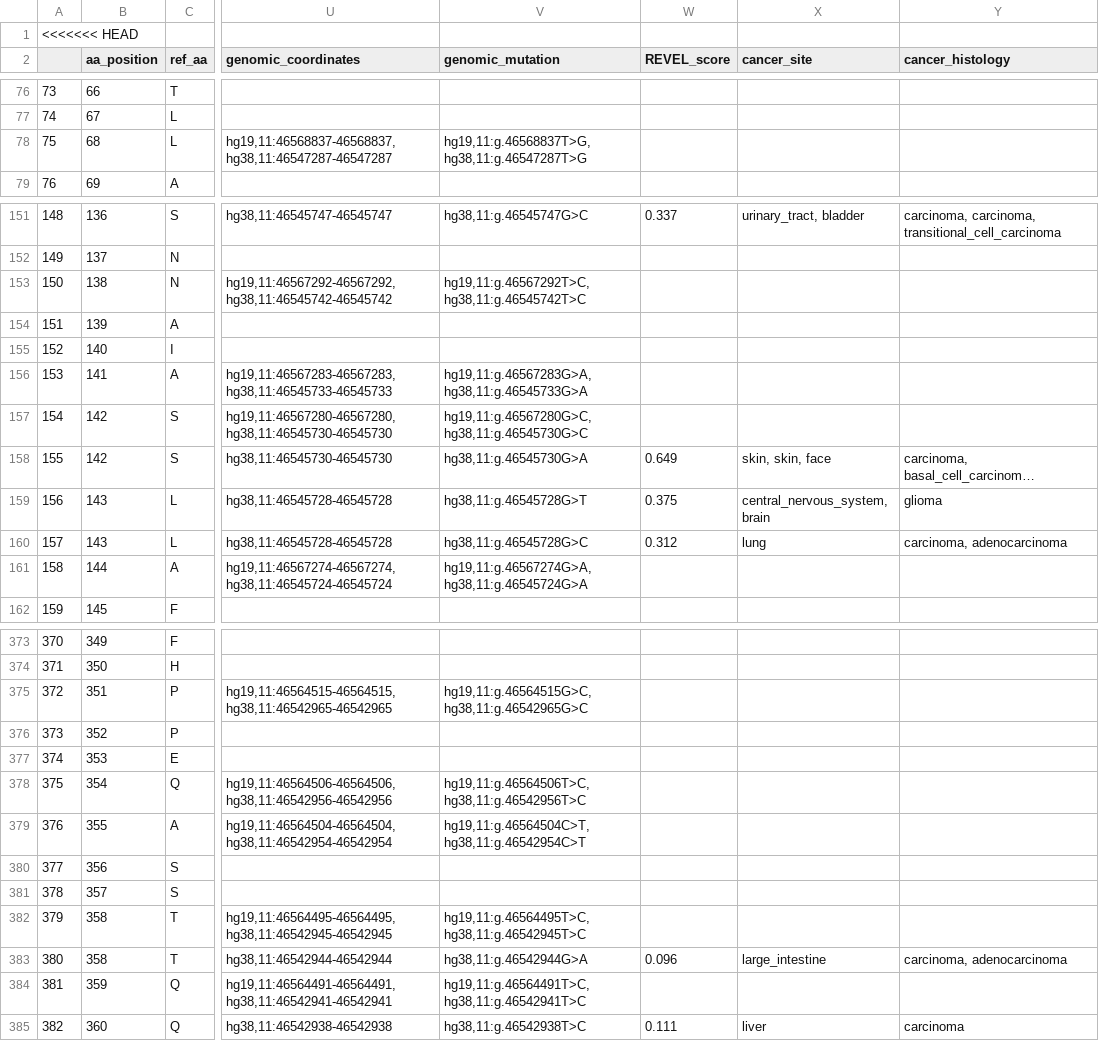
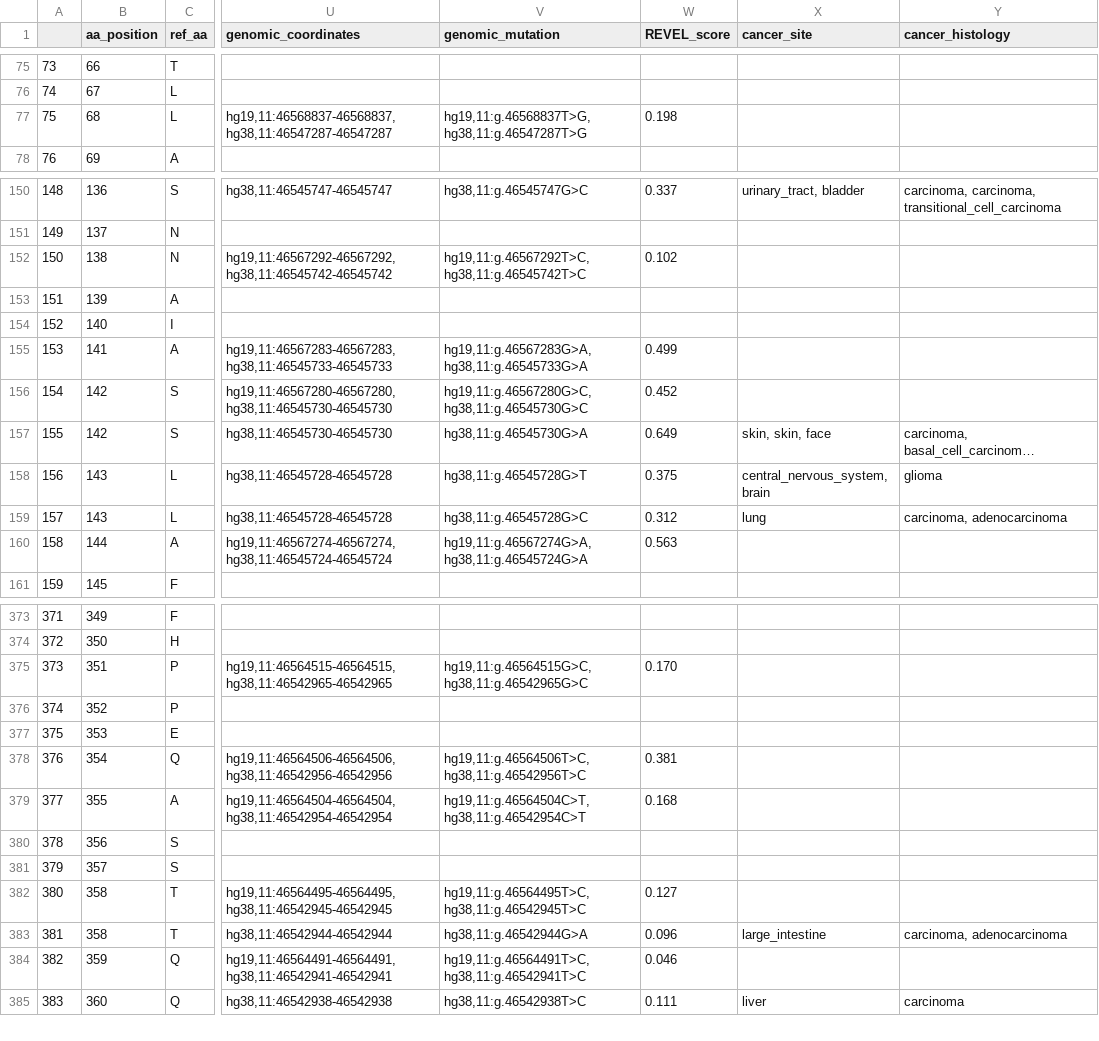
Before and after one commit to ELELAB/cancermuts, a CSV file: docs/metatable_non_canonical.csv, drawn as a sheet; only a part is shown, gaps mark what is left out; long unchanged cells end in …; removed rows and columns are numbered as before the commit, all else as after; rows hold the shown columns only; the diff covers the shown part only; the diff names each change by its address in the sheet, - before the commit and + after, or states it on an @@ line.

```diff
--- a/docs/metatable_non_canonical.csv
+++ b/docs/metatable_non_canonical.csv
-row 1: <<<<<<< HEAD
-W77 (REVEL_score): (empty)
+W77 (REVEL_score): 0.198
-W152 (REVEL_score): (empty)
+W152 (REVEL_score): 0.102
-W155 (REVEL_score): (empty)
+W155 (REVEL_score): 0.499
-W156 (REVEL_score): (empty)
+W156 (REVEL_score): 0.452
-W160 (REVEL_score): (empty)
+W160 (REVEL_score): 0.563
@@ column A renumbered from row 225 down @@
-W375 (REVEL_score): (empty)
+W375 (REVEL_score): 0.170
-W378 (REVEL_score): (empty)
+W378 (REVEL_score): 0.381
-W379 (REVEL_score): (empty)
+W379 (REVEL_score): 0.168
-W382 (REVEL_score): (empty)
+W382 (REVEL_score): 0.127
-W384 (REVEL_score): (empty)
+W384 (REVEL_score): 0.046
```
Also changed, not shown: 3 added rows, 1 removed row and 98 edited cells elsewhere in this file.
